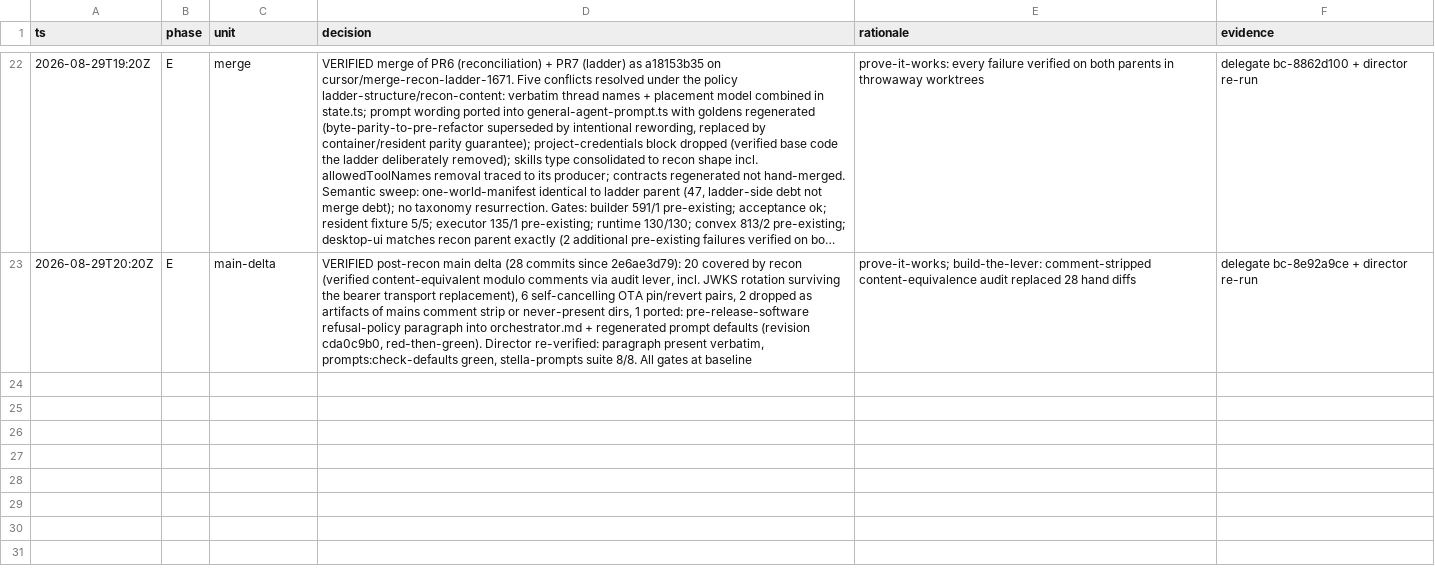
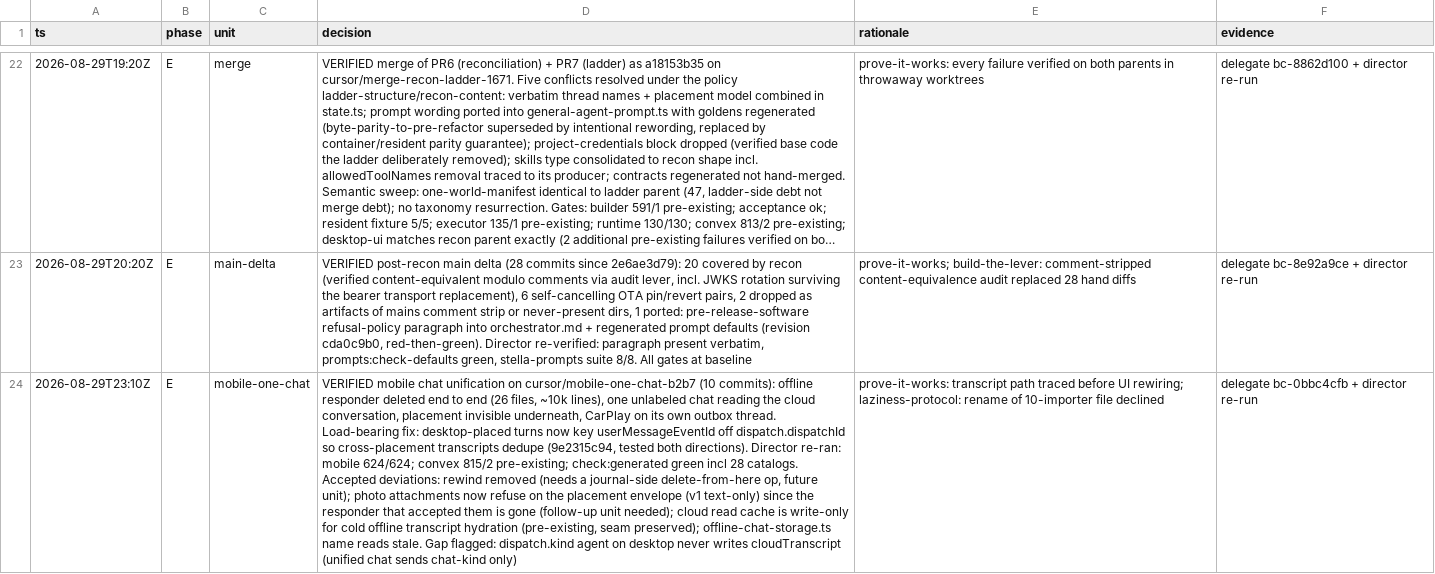
Before and after one commit to ruuxi/stella-v2, a TSV file: docs/decision-trails/cloud-compute-ladder.tsv, drawn as a sheet; only a part is shown, gaps mark what is left out; long unchanged cells end in …; the diff names each change by its address in the sheet, - before the commit and + after, or states it on an @@ line.

```diff
--- a/docs/decision-trails/cloud-compute-ladder.tsv
+++ b/docs/decision-trails/cloud-compute-ladder.tsv
+row 24: 2026-08-29T23:10Z | E | mobile-one-chat | VERIFIED mobile chat unification on cursor/mobile-one-chat-b2b7 (10 commits): offline responder deleted end to end (26 files, ~10k lines), one unlabeled chat reading the cloud conversation, placement invisible underneath, CarPlay on its own outbox thread. Load-bearing fix: desktop-placed turns now key userMessageEventId off dispatch.dispatchId so cross-placement transcripts dedupe (9e2315c94, tested both directions). Director re-ran: mobile 624/624; convex 815/2 pre-existing; check:generated green incl 28 catalogs. Accepted deviations: rewind removed (needs a journal-side delete-from-here op, future unit); photo attachments now refuse on the placement envelope (v1 text-only) since the responder that accepted them is gone (follow-up unit needed); cloud read cache is write-only for cold offline transcript hydration (pre-existing, seam preserved); offline-chat-storage.ts name reads stale. Gap flagged: dispatch.kind agent on desktop never writes cloudTranscript (unified chat sends chat-kind only) | prove-it-works: transcript path traced before UI rewiring; laziness-protocol: rename of 10-importer file declined | delegate bc-0bbc4cfb + director re-run
```
